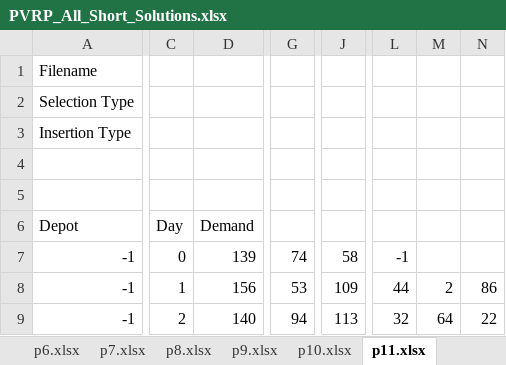
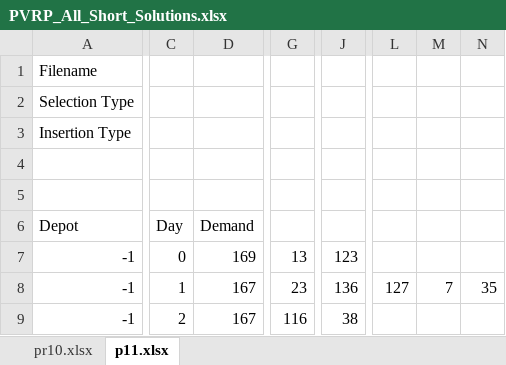
Before and after one commit to joshS314159/Zeus_TR, an Excel workbook: data/TR/results/PVRP_All_Short_Solutions.xlsx, sheet p11.xlsx, drawn as a sheet; only a part is shown, gaps mark what is left out; values as stored, in another font and other column widths than the file's, no borders; removed rows and columns are numbered as before the commit, all else as after; the diff covers the shown part only; the diff names each change by its address in the sheet, - before the commit and + after, or states it on an @@ line.

```diff
--- a/data/TR/results/PVRP_All_Short_Solutions.xlsx (sheet p11.xlsx)
+++ b/data/TR/results/PVRP_All_Short_Solutions.xlsx (sheet p11.xlsx)
-sheet tab: p6.xlsx
-sheet tab: p7.xlsx
-sheet tab: p8.xlsx
-sheet tab: p9.xlsx
-sheet tab: p10.xlsx
-column D, rows 6-9: Demand | 139 | 156 | 140
+column D, rows 6-9: Demand | 169 | 167 | 167
-column G, rows 7-9: 74 | 53 | 94
+column G, rows 7-9: 13 | 23 | 116
-column J, rows 7-9: 58 | 109 | 113
+column J, rows 7-9: 123 | 136 | 38
-column L, rows 7-9: -1 | 44 | 32
-column M, rows 8-9: 2 | 64
-column N, rows 8-9: 86 | 22
+column L, row 8: 127
+column M, row 8: 7
+column N, row 8: 35
```
Also changed, not shown: 2 removed columns and 126 edited cells elsewhere in this sheet, sheet pr10.xlsx, other sheet tabs, data/TR/results/All_Long_Solutions.xlsx, data/TR/results/All_Short_Solutions.xlsx, 26 other files.
